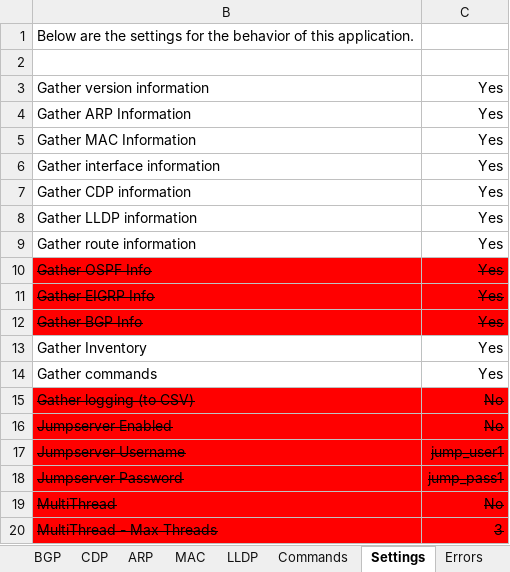
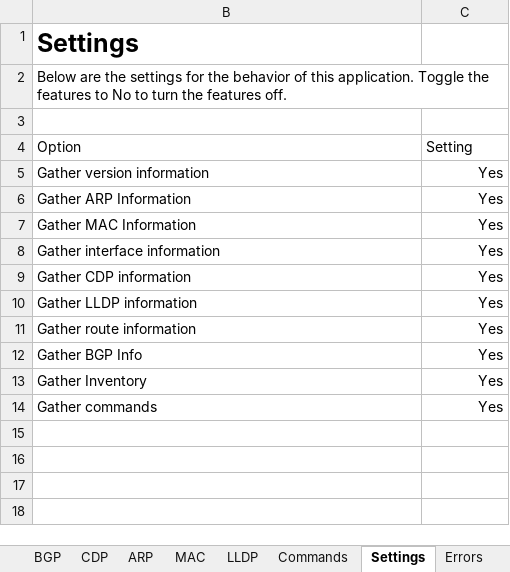
Before and after one commit to tc45/GetInventory, an Excel workbook: GetInventory - Default.xlsx, sheet Settings, drawn as a sheet; values as stored, in another font and other column widths than the file's, no borders; table styles not drawn; removed rows and columns are numbered as before the commit, all else as after; the diff names each change by its address in the sheet, - before the commit and + after, or states it on an @@ line.

```diff
--- a/GetInventory - Default.xlsx (sheet Settings)
+++ b/GetInventory - Default.xlsx (sheet Settings)
-B1: Below are the settings for the behavior of this application.
+B1: Settings
-B1 bold: off
+B1 bold: on, text size: larger
+row 2: Below are the settings for the behavior of this application. Toggle the features to No to turn the features off.
+row 4: Option | Setting
-row 10: Gather OSPF Info | Yes
-row 11: Gather EIGRP Info | Yes
@@ B12:C12 fill: #FF0000 → none, strikethrough: on → off @@
-row 15: Gather logging (to CSV) | No
-row 16: Jumpserver Enabled | No
-row 17: Jumpserver Username | jump_user1
-row 18: Jumpserver Password | jump_pass1
-row 19: MultiThread | No
-row 20: MultiThread - Max Threads | 3
```
Also changed, not shown: sheet Main, hidden cells, 2 other files.
